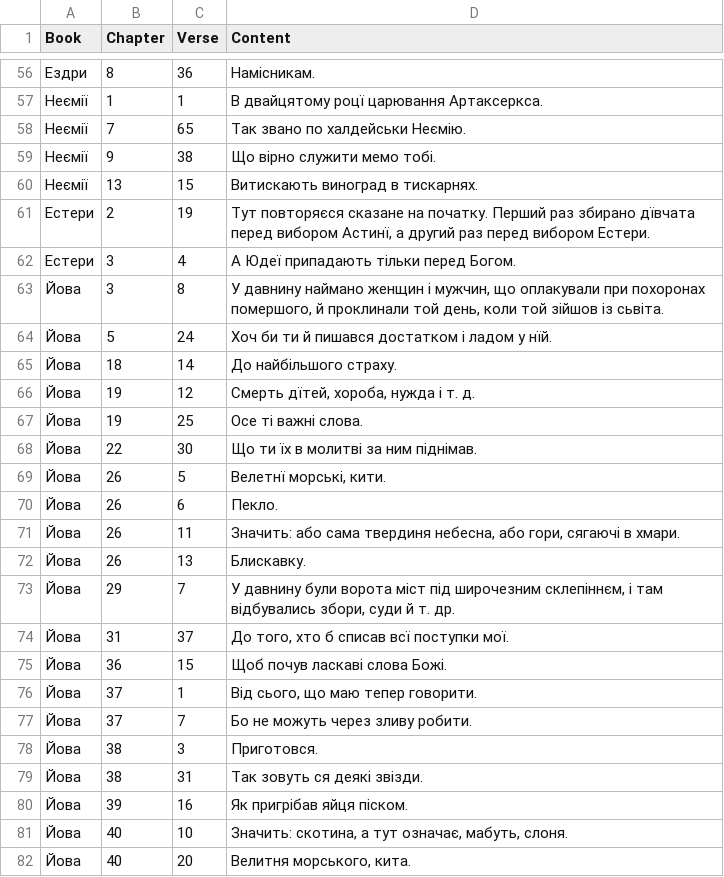
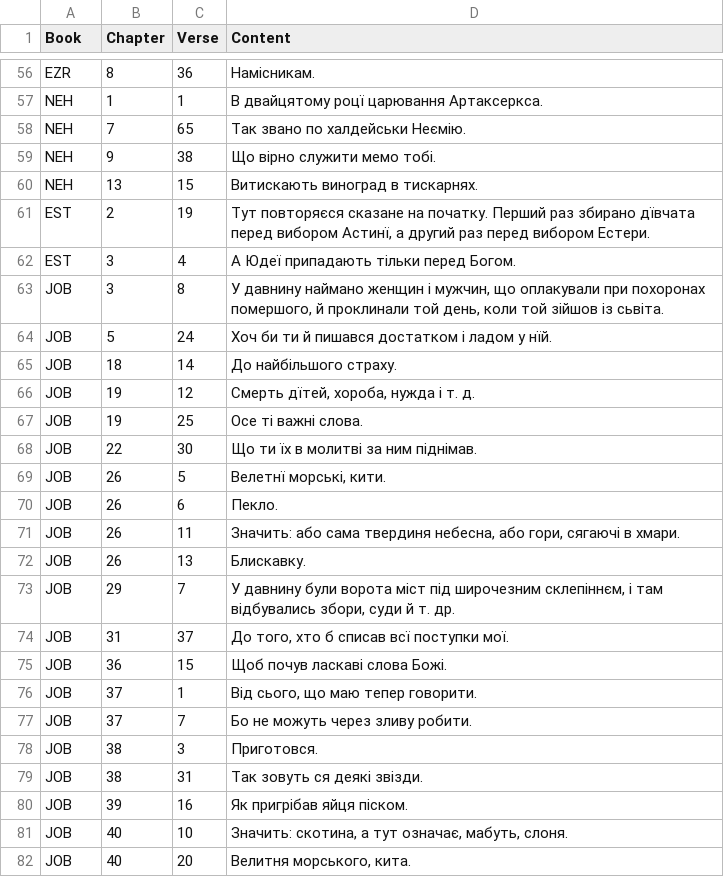
Before and after one commit to seesmof/Biblija-Kulisha, a CSV file: logs/F.csv, drawn as a sheet; only a part is shown, gaps mark what is left out; the diff covers the shown part only.

```diff
--- a/logs/F.csv
+++ b/logs/F.csv
@@ -56,27 +56,27 @@ Book,Chapter,Verse,Content
-Ездри,8,36,"Намісникам."
-Неємії,1,1,"В двайцятому роцї царювання Артаксеркса."
-Неємії,7,65,"Так звано по халдейськи Неємію."
-Неємії,9,38,"Що вірно служити мемо тобі."
-Неємії,13,15,"Витискають виноград в тискарнях."
-Естери,2,19,"Тут повторяєся сказане на початку. Перший раз збирано дївчата перед вибором Астинї, а другий раз перед вибором Естери."
-Естери,3,4,"А Юдеї припадають тільки перед Богом."
-Йова,3,8,"У давнину наймано женщин і мужчин, що оплакували при похоронах помершого, й проклинали той день, коли той зійшов із сьвіта."
-Йова,5,24,"Хоч би ти й пишався достатком і ладом у нїй."
-Йова,18,14,"До найбільшого страху."
-Йова,19,12,"Смерть дїтей, хороба, нужда і т. д."
-Йова,19,25,"Осе ті важні слова."
-Йова,22,30,"Що ти їх в молитві за ним піднімав."
-Йова,26,5,"Велетнї морські, кити."
-Йова,26,6,"Пекло."
-Йова,26,11,"Значить: або сама твердиня небесна, або гори, сягаючі в хмари."
-Йова,26,13,"Блискавку."
-Йова,29,7,"У давнину були ворота міст під широчезним склепіннєм, і там відбувались збори, суди й т. др."
-Йова,31,37,"До того, хто б списав всї поступки мої."
-Йова,36,15,"Щоб почув ласкаві слова Божі."
-Йова,37,1,"Від сього, що маю тепер говорити."
-Йова,37,7,"Бо не можуть через зливу робити."
-Йова,38,3,"Приготовся."
-Йова,38,31,"Так зовуть ся деякі звізди."
-Йова,39,16,"Як пригрібав яйця піском."
-Йова,40,10,"Значить: скотина, а тут означає, мабуть, слоня."
-Йова,40,20,"Велитня морського, кита."
+EZR,8,36,"Намісникам."
+NEH,1,1,"В двайцятому роцї царювання Артаксеркса."
+NEH,7,65,"Так звано по халдейськи Неємію."
+NEH,9,38,"Що вірно служити мемо тобі."
+NEH,13,15,"Витискають виноград в тискарнях."
+EST,2,19,"Тут повторяєся сказане на початку. Перший раз збирано дївчата перед вибором Астинї, а другий раз перед вибором Естери."
+EST,3,4,"А Юдеї припадають тільки перед Богом."
+JOB,3,8,"У давнину наймано женщин і мужчин, що оплакували при похоронах помершого, й проклинали той день, коли той зійшов із сьвіта."
+JOB,5,24,"Хоч би ти й пишався достатком і ладом у нїй."
+JOB,18,14,"До найбільшого страху."
+JOB,19,12,"Смерть дїтей, хороба, нужда і т. д."
+JOB,19,25,"Осе ті важні слова."
+JOB,22,30,"Що ти їх в молитві за ним піднімав."
+JOB,26,5,"Велетнї морські, кити."
+JOB,26,6,"Пекло."
+JOB,26,11,"Значить: або сама твердиня небесна, або гори, сягаючі в хмари."
+JOB,26,13,"Блискавку."
+JOB,29,7,"У давнину були ворота міст під широчезним склепіннєм, і там відбувались збори, суди й т. др."
+JOB,31,37,"До того, хто б списав всї поступки мої."
+JOB,36,15,"Щоб почув ласкаві слова Божі."
+JOB,37,1,"Від сього, що маю тепер говорити."
+JOB,37,7,"Бо не можуть через зливу робити."
+JOB,38,3,"Приготовся."
+JOB,38,31,"Так зовуть ся деякі звізди."
+JOB,39,16,"Як пригрібав яйця піском."
+JOB,40,10,"Значить: скотина, а тут означає, мабуть, слоня."
+JOB,40,20,"Велитня морського, кита."
```
Also changed, not shown: 96 edited cells elsewhere in this file, 6 other files.
